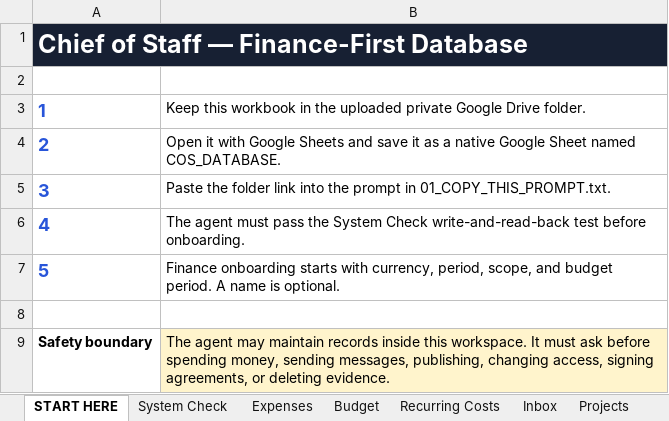
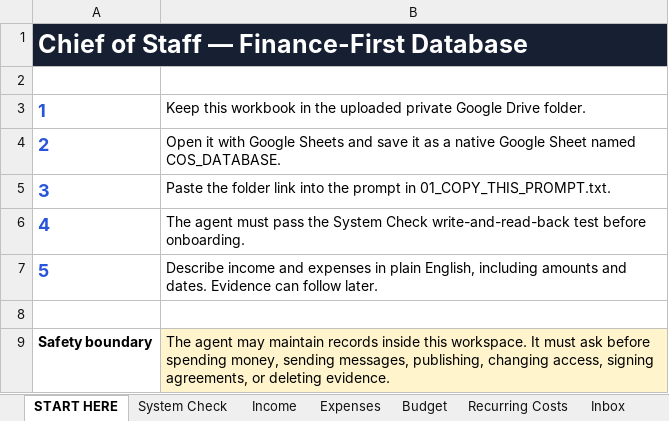
Before and after one commit to vlasvar/COS_Hermes_GPT_Claude_System, an Excel workbook: starter-kit/COS_DATABASE_TEMPLATE.xlsx, sheet START HERE, drawn as a sheet; values as stored, in another font and other column widths than the file's, no borders; the diff names each change by its address in the sheet, - before the commit and + after, or states it on an @@ line.

Commit message:
Streamline finance intake and document optional Composio setup

```diff
--- a/starter-kit/COS_DATABASE_TEMPLATE.xlsx (sheet START HERE)
+++ b/starter-kit/COS_DATABASE_TEMPLATE.xlsx (sheet START HERE)
+sheet tab: Income
-B7: Finance onboarding starts with currency, period, scope, and budget period. A name is optional.
+B7: Describe income and expenses in plain English, including amounts and dates. Evidence can follow later.
```
Also changed, not shown: 23 other files.
